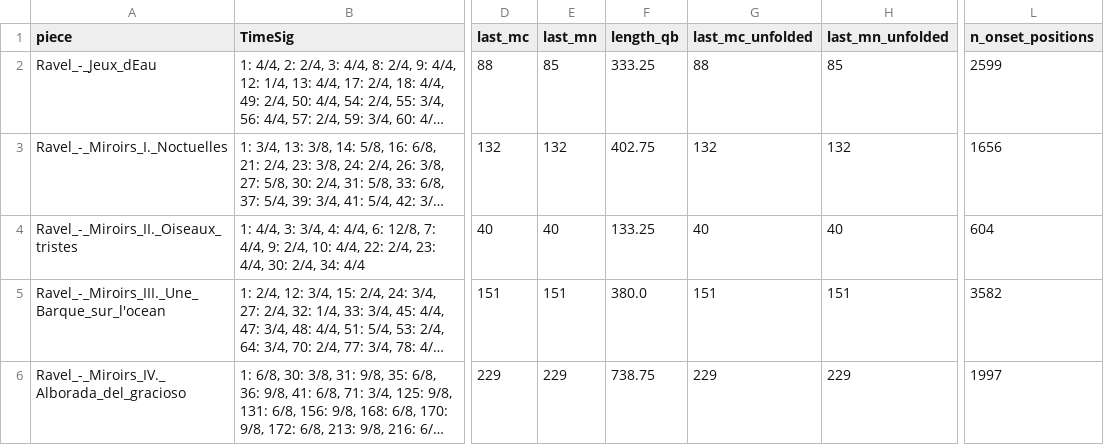
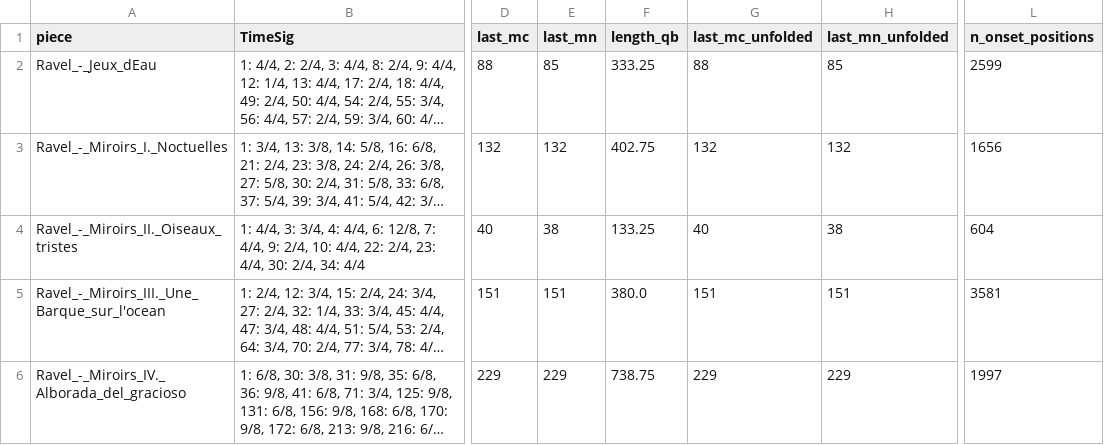
Before and after one commit to DCMLab/ravel_piano, a TSV file: metadata.tsv, drawn as a sheet; only a part is shown, gaps mark what is left out; long unchanged cells end in …; the diff names each change by its address in the sheet, - before the commit and + after, or states it on an @@ line.

```diff
--- a/metadata.tsv
+++ b/metadata.tsv
-E4 (last_mn): 40
+E4 (last_mn): 38
-H4 (last_mn_unfolded): 40
+H4 (last_mn_unfolded): 38
-L5 (n_onset_positions): 3582
+L5 (n_onset_positions): 3581
```
Also changed, not shown: harmonies/Ravel_-_Miroirs_III._Une_Barque_sur_l'ocean.harmonies.tsv, harmonies/Ravel_-_Miroirs_IV._Alborada_del_gracioso.harmonies.tsv, 22 other files.
